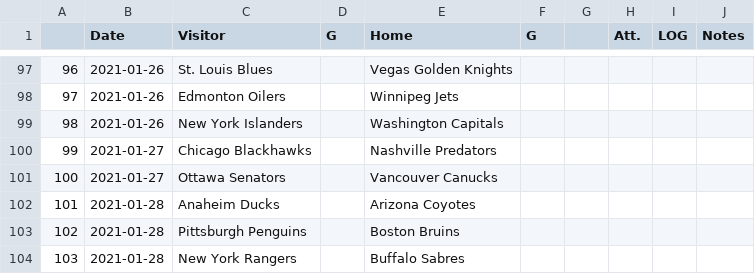
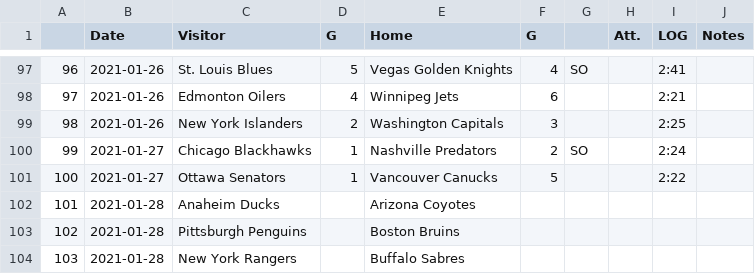
Before and after one commit to pbulsink/HockeyModel, a CSV file: data-raw/20202021.csv, drawn as a sheet; only a part is shown, gaps mark what is left out; the diff covers the shown part only.

```diff
--- a/data-raw/20202021.csv
+++ b/data-raw/20202021.csv
@@ -97,6 +97,6 @@
-"96","2021-01-26","St. Louis Blues","","Vegas Golden Knights","","","","",""
-"97","2021-01-26","Edmonton Oilers","","Winnipeg Jets","","","","",""
-"98","2021-01-26","New York Islanders","","Washington Capitals","","","","",""
-"99","2021-01-27","Chicago Blackhawks","","Nashville Predators","","","","",""
-"100","2021-01-27","Ottawa Senators","","Vancouver Canucks","","","","",""
+"96","2021-01-26","St. Louis Blues","5","Vegas Golden Knights","4","SO","","2:41",""
+"97","2021-01-26","Edmonton Oilers","4","Winnipeg Jets","6","","","2:21",""
+"98","2021-01-26","New York Islanders","2","Washington Capitals","3","","","2:25",""
+"99","2021-01-27","Chicago Blackhawks","1","Nashville Predators","2","SO","","2:24",""
+"100","2021-01-27","Ottawa Senators","1","Vancouver Canucks","5","","","2:22",""
 "101","2021-01-28","Anaheim Ducks","","Arizona Coyotes","","","","",""
```
Also changed, not shown: 36 edited cells elsewhere in this file, 11 other files.
